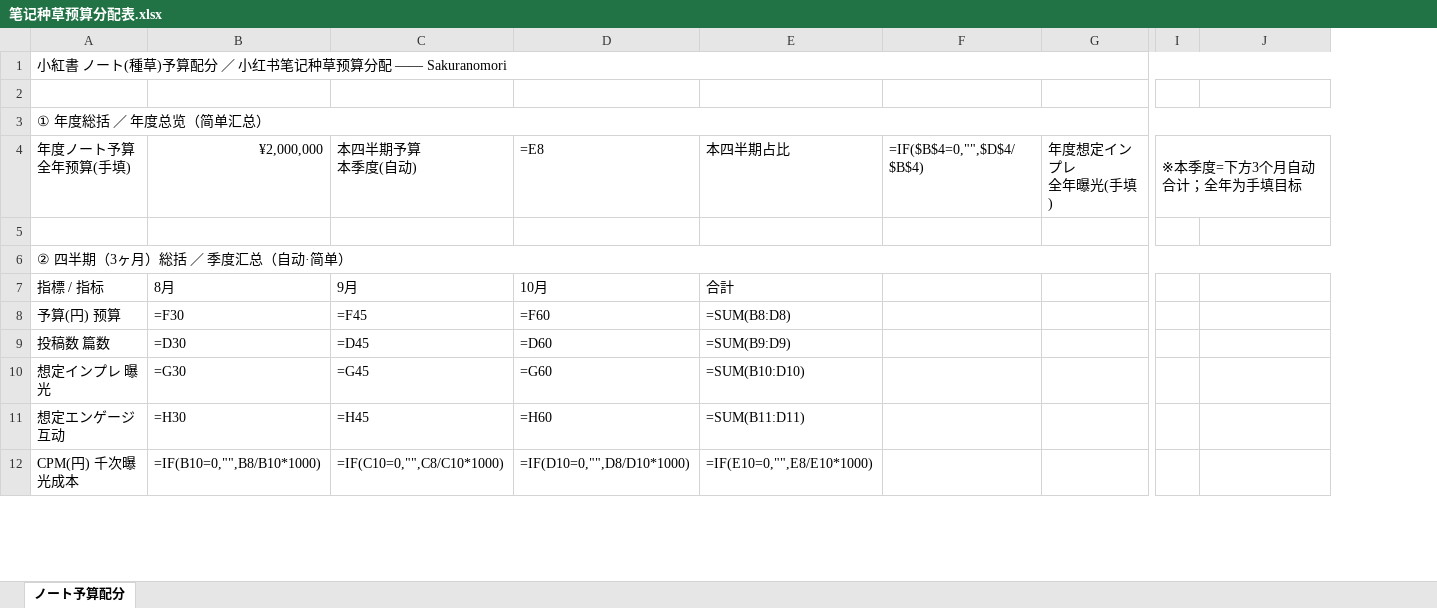
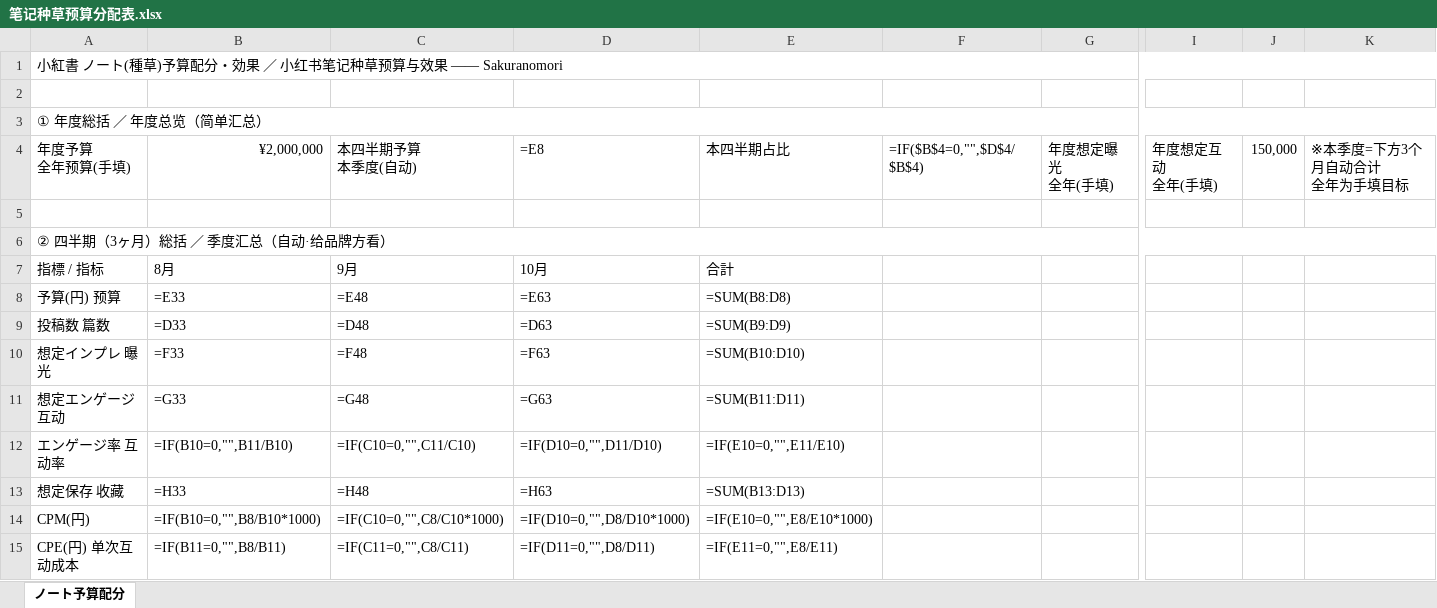
Before and after one commit to caowenwen-boop/-, an Excel workbook: docs/工作/04-营销推广/Sakuranomori种草/笔记种草预算分配表.xlsx, sheet ノート予算配分, drawn as a sheet; only a part is shown, gaps mark what is left out; values as stored, in another font and other column widths than the file's, no cell formats; formulas without a stored value are shown as written; removed rows and columns are numbered as before the commit, all else as after; rows hold the shown columns only; ↵ is a line break in a cell; the diff covers the shown part only; the diff names each change by its address in the sheet, - before the commit and + after, or states it on an @@ line.

```diff
--- a/docs/工作/04-营销推广/Sakuranomori种草/笔记种草预算分配表.xlsx (sheet ノート予算配分)
+++ b/docs/工作/04-营销推广/Sakuranomori种草/笔记种草预算分配表.xlsx (sheet ノート予算配分)
-column G (年度想定インプレ 全年曝光(手填)), empty
+column G (年度想定曝光 全年(手填)), empty
-column I (※本季度=下方3个月自动合计；全年为手填目标), empty
+column I (年度想定互动 全年(手填)), empty
+column J (150,000), empty
-A1 (年度予算 全年预算(手填)): …予算配分 ／ 小红书笔记种草预算分配 —— Sakuranomori
+A1 (年度予算 全年预算(手填)): …予算配分・効果 ／ 小红书笔记种草预算与效果 —— Sakuranomori
-A4: 年度ノート予算 ↵ 全年预算(手填)
+A4: 年度予算 ↵ 全年预算(手填)
-K4: (empty)
+K4: ※本季度=下方3个月自动合计 ↵ 全年为手填目标
-A6 (年度予算 全年预算(手填)): ② 四半期（3ヶ月）総括 ／ 季度汇总（自动·简单）
+A6 (年度予算 全年预算(手填)): ② 四半期（3ヶ月）総括 ／ 季度汇总（自动·给品牌方看）
-B8 (¥2,000,000): =F30
+B8 (¥2,000,000): =E33
-C8 (本四半期予算 本季度(自动)): =F45
+C8 (本四半期予算 本季度(自动)): =E48
-D8 (=E8): =F60
+D8 (=E8): =E63
-B9 (¥2,000,000): =D30
+B9 (¥2,000,000): =D33
-C9 (本四半期予算 本季度(自动)): =D45
+C9 (本四半期予算 本季度(自动)): =D48
-D9 (=E8): =D60
+D9 (=E8): =D63
-B10 (¥2,000,000): =G30
+B10 (¥2,000,000): =F33
-C10 (本四半期予算 本季度(自动)): =G45
+C10 (本四半期予算 本季度(自动)): =F48
-D10 (=E8): =G60
+D10 (=E8): =F63
-B11 (¥2,000,000): =H30
+B11 (¥2,000,000): =G33
-C11 (本四半期予算 本季度(自动)): =H45
+C11 (本四半期予算 本季度(自动)): =G48
-D11 (=E8): =H60
+D11 (=E8): =G63
+row 12: エンゲージ率 互动率 | =IF(B10=0,"",B11/B10) | =IF(C10=0,"",C11/C10) | =IF(D10=0,"",D11/D10) | =IF(E10=0,"",E11/E10)
+row 13: 想定保存 收藏 | =H33 | =H48 | =H63 | =SUM(B13:D13)
-A14 (年度予算 全年预算(手填)): CPM(円) 千次曝光成本
+A14 (年度予算 全年预算(手填)): CPM(円)
+row 15: CPE(円) 单次互动成本 | =IF(B11=0,"",B8/B11) | =IF(C11=0,"",C8/C11) | =IF(D11=0,"",D8/D11) | =IF(E11=0,"",E8/E11)
```
Also changed, not shown: 14 added rows, 6 removed rows, 90 edited cells and merged cells elsewhere in this sheet, cell formats, 1 other file.
